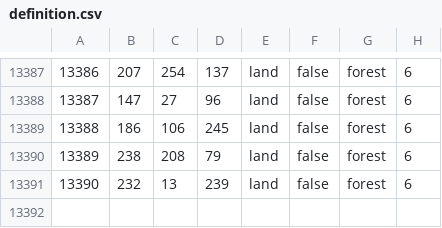
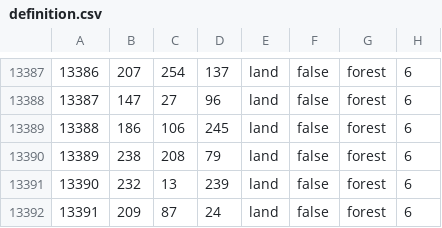
Before and after one commit to Team-Black-Requiem/CG-Black-Requiem, a CSV file: map/definition.csv, drawn as a sheet; only a part is shown, gaps mark what is left out; the diff names each change by its address in the sheet, - before the commit and + after, or states it on an @@ line.

```diff
--- a/map/definition.csv
+++ b/map/definition.csv
+row 13392: 13391 | 209 | 87 | 24 | land | false | forest | 6
```
Also changed, not shown: 2 other files.
